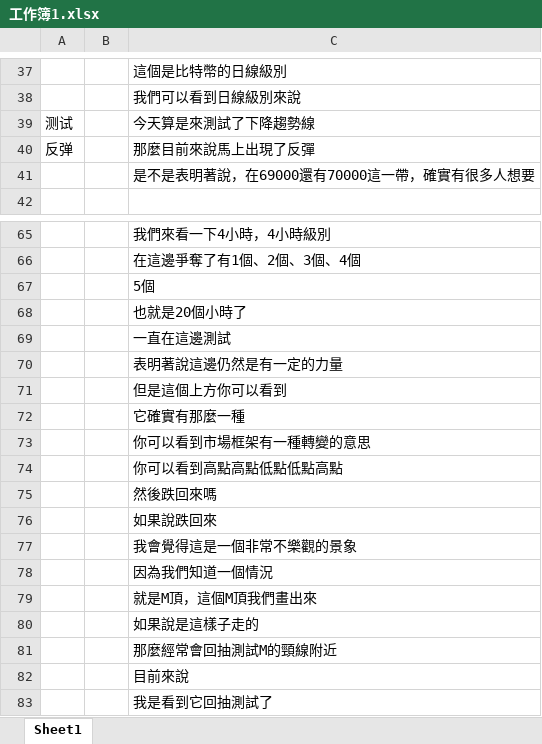
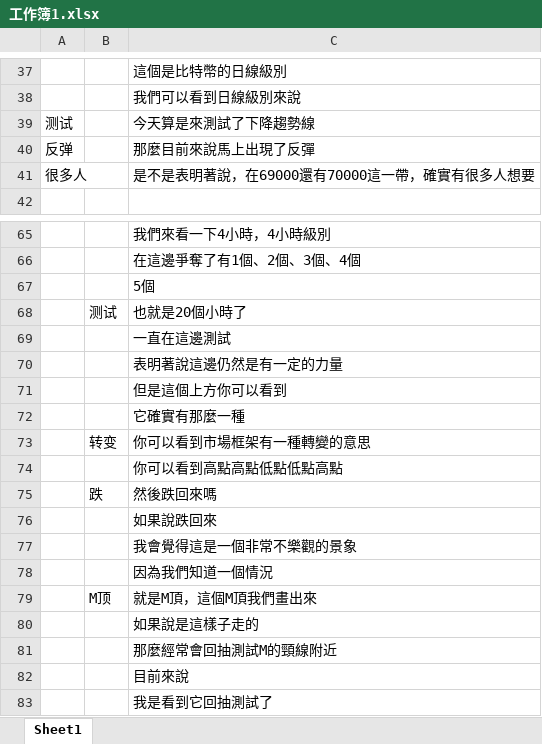
Before and after one commit to clatterrr/ProjectSoyo, an Excel workbook: Assets/csv/工作簿1.xlsx, sheet Sheet1, drawn as a sheet; only a part is shown, gaps mark what is left out; values as stored, in another font and other column widths than the file's, no borders; the diff names each change by its address in the sheet, - before the commit and + after, or states it on an @@ line.

```diff
--- a/Assets/csv/工作簿1.xlsx (sheet Sheet1)
+++ b/Assets/csv/工作簿1.xlsx (sheet Sheet1)
-A41: (empty)
+A41: 很多人
-B68: (empty)
+B68: 测试
-B73: (empty)
+B73: 转变
-B75: (empty)
+B75: 跌
-B79: (empty)
+B79: M顶
```
Also changed, not shown: 9 other files.
